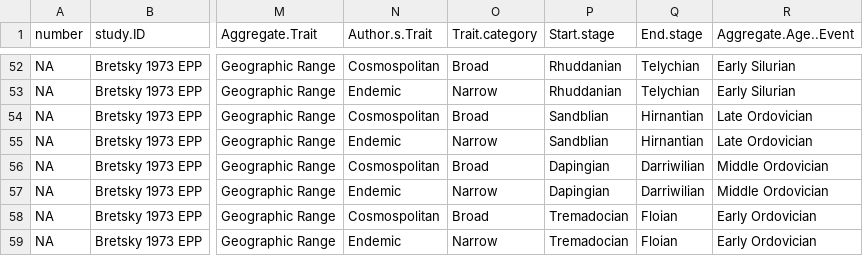
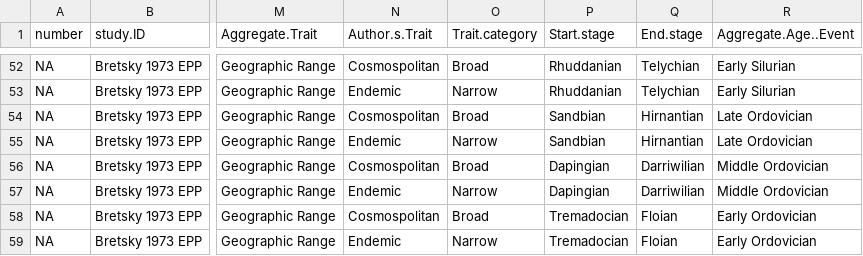
Before and after one commit to seananderson/ext-meta, a CSV file: data/extinctionMetaClean.csv, drawn as a sheet; only a part is shown, gaps mark what is left out; the diff names each change by its address in the sheet, - before the commit and + after, or states it on an @@ line.

Commit message:
Update data_clean_script to match true Sandbian spelling

```diff
--- a/data/extinctionMetaClean.csv
+++ b/data/extinctionMetaClean.csv
-P54:P55 (Start.stage): Sandblian
+P54:P55 (Start.stage): Sandbian
```
Also changed, not shown: 1 other file.
